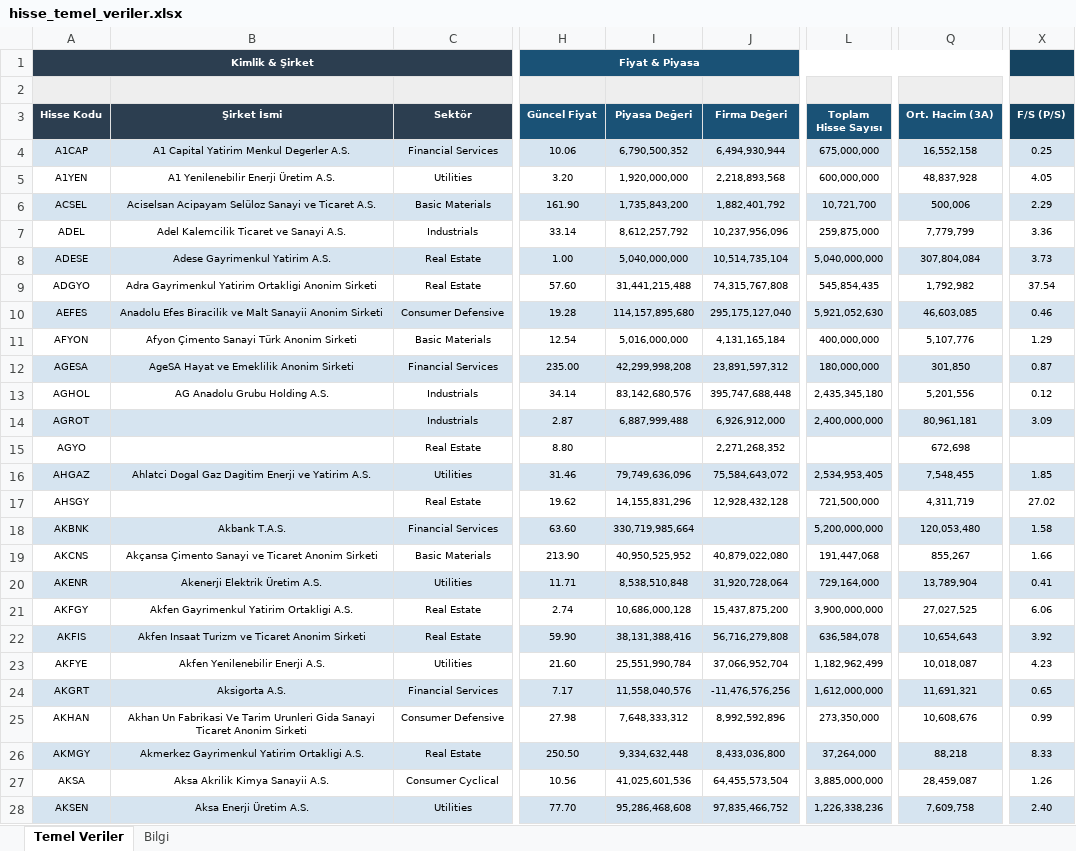
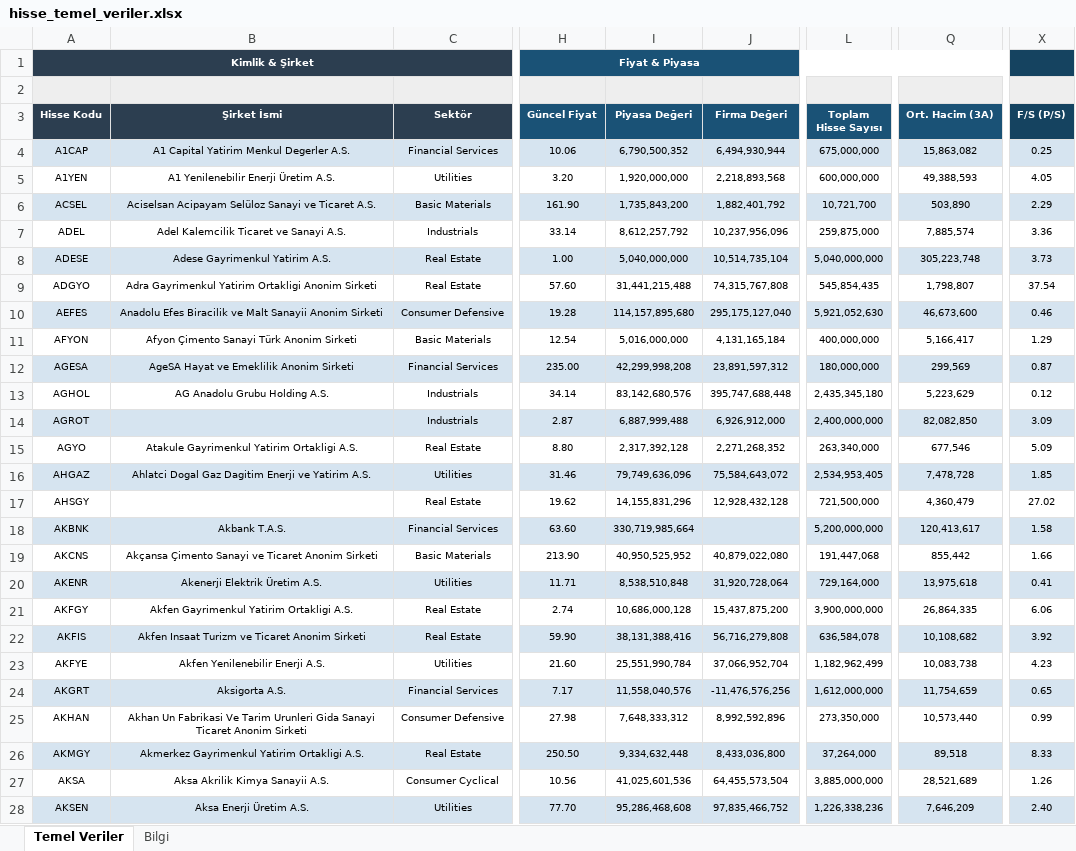
Before and after one commit to fkcengizhan-crypto/ghtvt, an Excel workbook: hisse_temel_veriler.xlsx, sheet Temel Veriler, drawn as a sheet; only a part is shown, gaps mark what is left out; values as stored, in another font and other column widths than the file's, no borders; the diff covers the shown part only; the diff names each change by its address in the sheet, - before the commit and + after, or states it on an @@ line.

```diff
--- a/hisse_temel_veriler.xlsx (sheet Temel Veriler)
+++ b/hisse_temel_veriler.xlsx (sheet Temel Veriler)
-Q4 (Ort. Hacim (3A)): 16,552,158
+Q4 (Ort. Hacim (3A)): 15,863,082
-Q5 (Ort. Hacim (3A)): 48,837,928
+Q5 (Ort. Hacim (3A)): 49,388,593
-Q6 (Ort. Hacim (3A)): 500,006
+Q6 (Ort. Hacim (3A)): 503,890
-Q7 (Ort. Hacim (3A)): 7,779,799
+Q7 (Ort. Hacim (3A)): 7,885,574
-Q8 (Ort. Hacim (3A)): 307,804,084
+Q8 (Ort. Hacim (3A)): 305,223,748
-Q9 (Ort. Hacim (3A)): 1,792,982
+Q9 (Ort. Hacim (3A)): 1,798,807
-Q10 (Ort. Hacim (3A)): 46,603,085
+Q10 (Ort. Hacim (3A)): 46,673,600
-Q11 (Ort. Hacim (3A)): 5,107,776
+Q11 (Ort. Hacim (3A)): 5,166,417
-Q12 (Ort. Hacim (3A)): 301,850
+Q12 (Ort. Hacim (3A)): 299,569
-Q13 (Ort. Hacim (3A)): 5,201,556
+Q13 (Ort. Hacim (3A)): 5,223,629
-Q14 (Ort. Hacim (3A)): 80,961,181
+Q14 (Ort. Hacim (3A)): 82,082,850
-B15 (Şirket İsmi): (empty)
+B15 (Şirket İsmi): Atakule Gayrimenkul Yatirim Ortakligi A.S.
-I15 (Piyasa Değeri): (empty)
+I15 (Piyasa Değeri): 2,317,392,128
-L15 (Toplam Hisse Sayısı): (empty)
+L15 (Toplam Hisse Sayısı): 263,340,000
-Q15 (Ort. Hacim (3A)): 672,698
+Q15 (Ort. Hacim (3A)): 677,546
-X15 (F/S (P/S)): (empty)
+X15 (F/S (P/S)): 5.09
-Q16 (Ort. Hacim (3A)): 7,548,455
+Q16 (Ort. Hacim (3A)): 7,478,728
-Q17 (Ort. Hacim (3A)): 4,311,719
+Q17 (Ort. Hacim (3A)): 4,360,479
-Q18 (Ort. Hacim (3A)): 120,053,480
+Q18 (Ort. Hacim (3A)): 120,413,617
-Q19 (Ort. Hacim (3A)): 855,267
+Q19 (Ort. Hacim (3A)): 855,442
-Q20 (Ort. Hacim (3A)): 13,789,904
+Q20 (Ort. Hacim (3A)): 13,975,618
-Q21 (Ort. Hacim (3A)): 27,027,525
+Q21 (Ort. Hacim (3A)): 26,864,335
-Q22 (Ort. Hacim (3A)): 10,654,643
+Q22 (Ort. Hacim (3A)): 10,108,682
-Q23 (Ort. Hacim (3A)): 10,018,087
+Q23 (Ort. Hacim (3A)): 10,083,738
-Q24 (Ort. Hacim (3A)): 11,691,321
+Q24 (Ort. Hacim (3A)): 11,754,659
-Q25 (Ort. Hacim (3A)): 10,608,676
+Q25 (Ort. Hacim (3A)): 10,573,440
-Q26 (Ort. Hacim (3A)): 88,218
+Q26 (Ort. Hacim (3A)): 89,518
-Q27 (Ort. Hacim (3A)): 28,459,087
+Q27 (Ort. Hacim (3A)): 28,521,689
-Q28 (Ort. Hacim (3A)): 7,609,758
+Q28 (Ort. Hacim (3A)): 7,646,209
```
Also changed, not shown: 799 edited cells and cell formats elsewhere in this sheet, sheet Bilgi, 2 other files.
